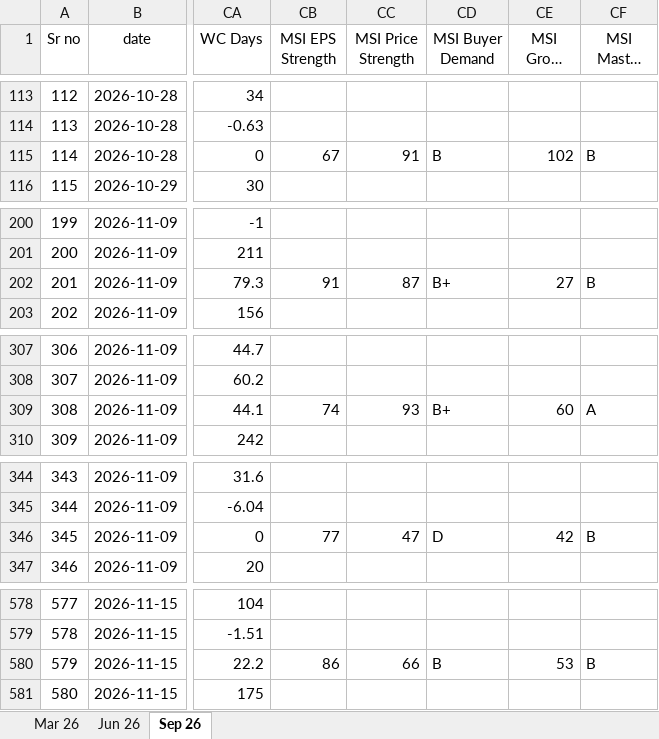
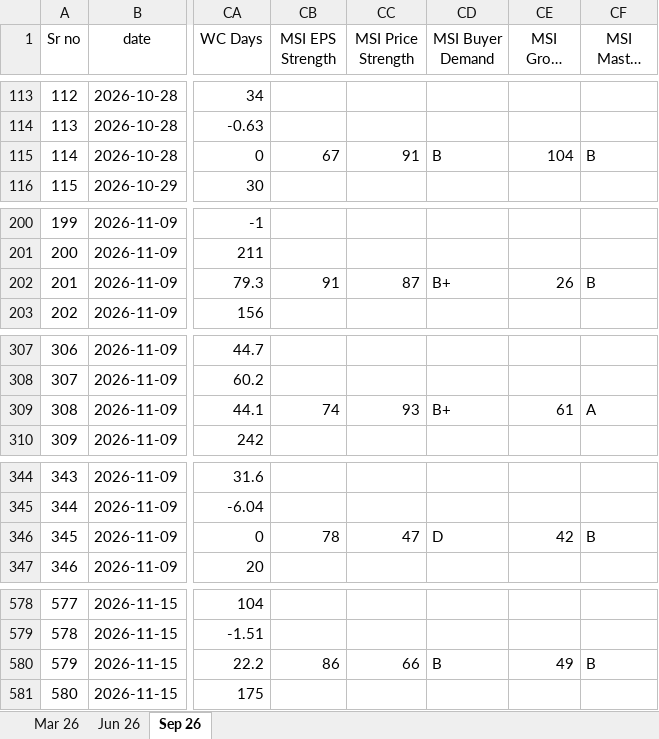
Before and after one commit to thakkars/Quarterly_Profit_Surge, an Excel workbook: Raw Data.xlsx, sheet Sep 26, drawn as a sheet; only a part is shown, gaps mark what is left out; long unchanged cells end in …; values as stored, in another font and other column widths than the file's, no borders; the diff covers the shown part only; the diff names each change by its address in the sheet, - before the commit and + after, or states it on an @@ line.

```diff
--- a/Raw Data.xlsx (sheet Sep 26)
+++ b/Raw Data.xlsx (sheet Sep 26)
-CE115 (MSI Group Rank): 102
+CE115 (MSI Group Rank): 104
-CE202 (MSI Group Rank): 27
+CE202 (MSI Group Rank): 26
-CE309 (MSI Group Rank): 60
+CE309 (MSI Group Rank): 61
-CB346 (MSI EPS Strength): 77
+CB346 (MSI EPS Strength): 78
-CE580 (MSI Group Rank): 53
+CE580 (MSI Group Rank): 49
```
Also changed, not shown: 22 edited cells elsewhere in this sheet, 3 other files.
